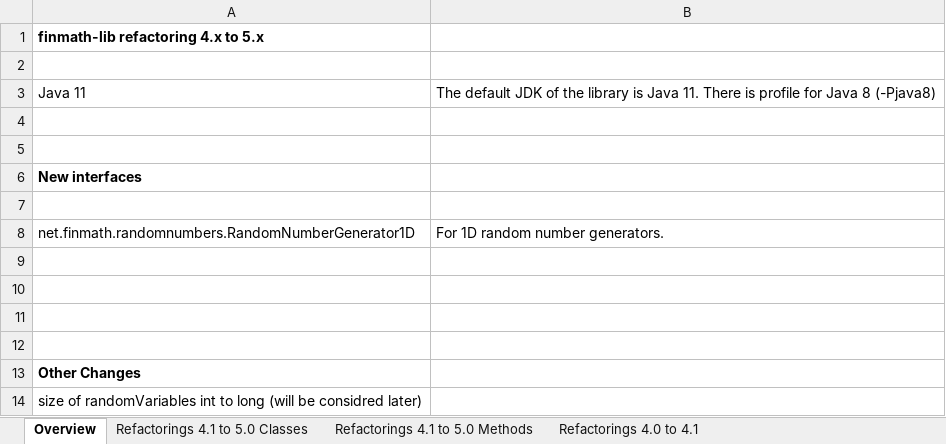
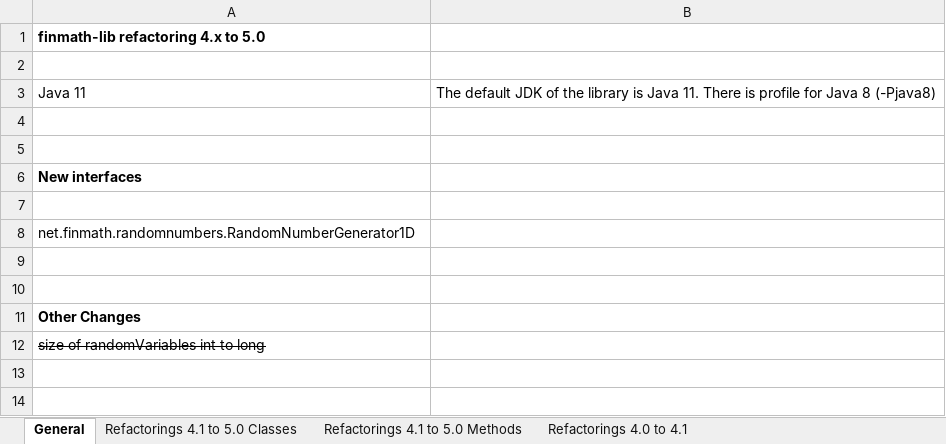
Before and after one commit to finmath/finmath-lib, an Excel workbook: docs/refactoring-4.1.x-to-5.0.0/Refactorings 4.1.x to 5.0.0.xlsx, sheet General, drawn as a sheet; values as stored, in another font and other column widths than the file's, no borders; removed rows and columns are numbered as before the commit, all else as after; the diff names each change by its address in the sheet, - before the commit and + after, or states it on an @@ line.

Commit message:
Added refactorings for 5.1 to docs.

```diff
--- a/docs/refactoring-4.1.x-to-5.0.0/Refactorings 4.1.x to 5.0.0.xlsx (sheet General)
+++ b/docs/refactoring-4.1.x-to-5.0.0/Refactorings 4.1.x to 5.0.0.xlsx (sheet General)
-sheet tab: Overview
+sheet tab: General
-A1: finmath-lib refactoring 4.x to 5.x
+A1: finmath-lib refactoring 4.x to 5.0
-B8: For 1D random number generators.
+B8: (empty)
-row 9: (empty)
-row 10: (empty)
-A12: …to long (will be considred later)
+A12: …to long
-A12 strikethrough: off
+A12 strikethrough: on
```
Also changed, not shown: sheet Refactorings 4.1 to 5.0 Classes, sheet Refactorings 4.1 to 5.0 Methods, 1 other file.
